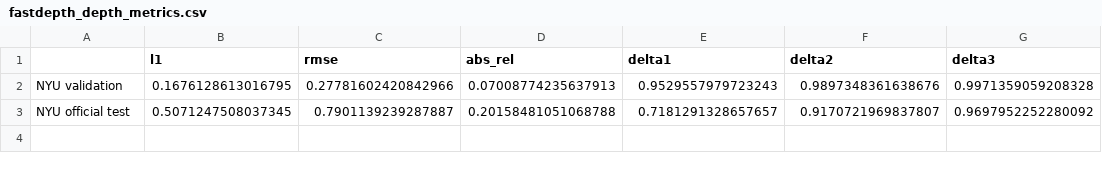
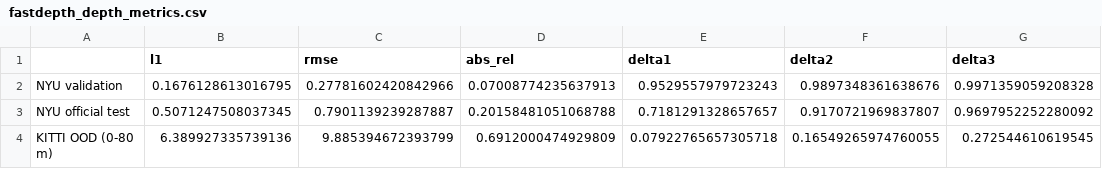
Before and after one commit to Plomo-02/Project2_CV, a CSV file: results/fastdepth_depth_metrics.csv, drawn as a sheet; the diff names each change by its address in the sheet, - before the commit and + after, or states it on an @@ line.

```diff
--- a/results/fastdepth_depth_metrics.csv
+++ b/results/fastdepth_depth_metrics.csv
+row 4: KITTI OOD (0-80 m) | 6.389927335739136 | 9.885394672393799 | 0.6912000474929809 | 0.07922765657305718 | 0.16549265974760055 | 0.272544610619545
```
Also changed, not shown: 11 other files.
